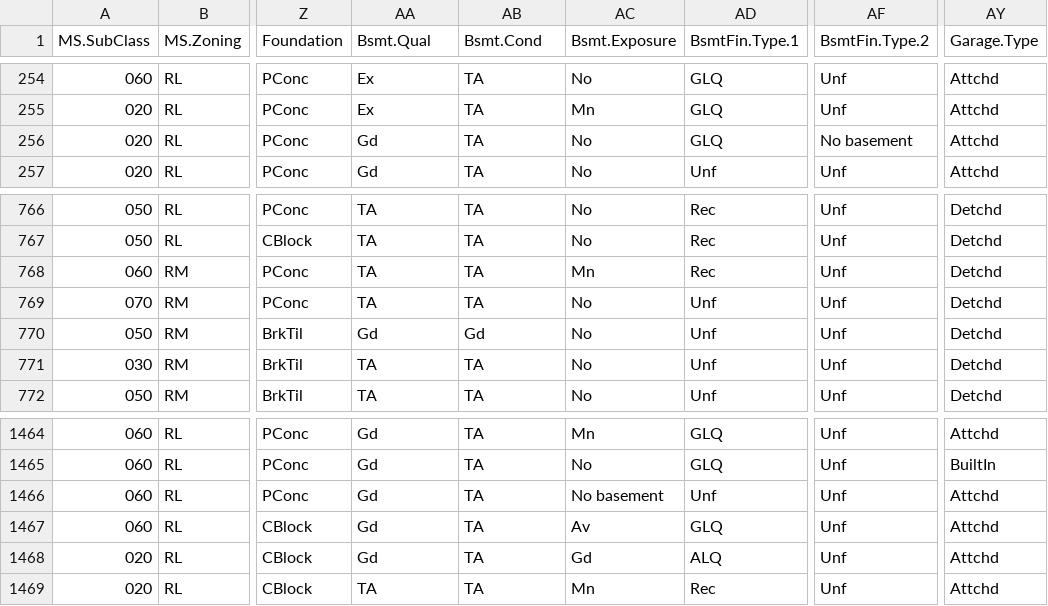
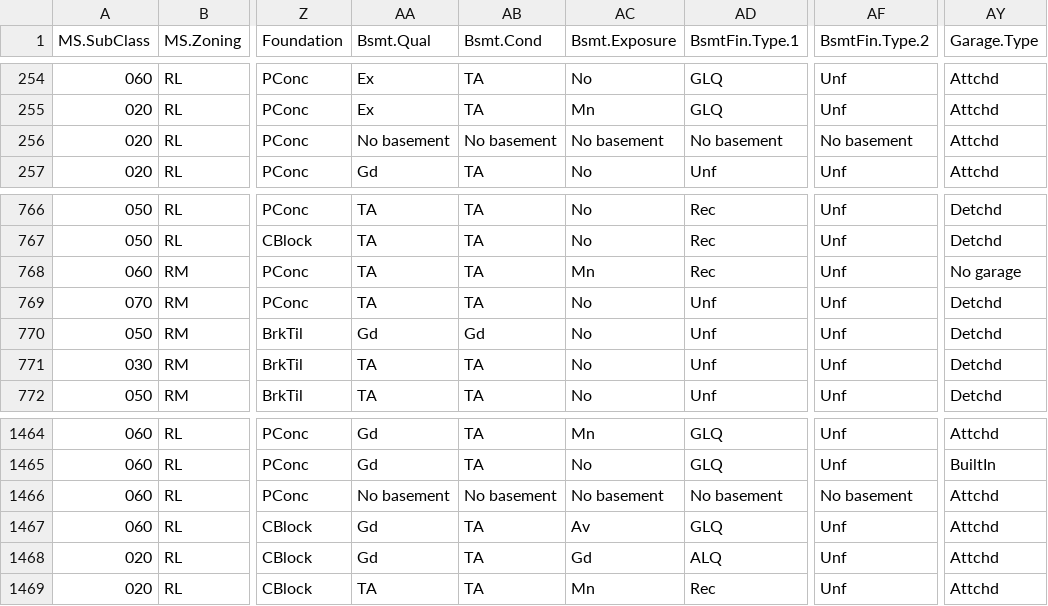
Before and after one commit to tommasorigon/datamining, a CSV file: data/ames_train.csv, drawn as a sheet; only a part is shown, gaps mark what is left out; the diff names each change by its address in the sheet, - before the commit and + after, or states it on an @@ line.

```diff
--- a/data/ames_train.csv
+++ b/data/ames_train.csv
-AA256 (Bsmt.Qual): Gd
+AA256 (Bsmt.Qual): No basement
-AB256 (Bsmt.Cond): TA
+AB256 (Bsmt.Cond): No basement
-AC256 (Bsmt.Exposure): No
+AC256 (Bsmt.Exposure): No basement
-AD256 (BsmtFin.Type.1): GLQ
+AD256 (BsmtFin.Type.1): No basement
-AY768 (Garage.Type): Detchd
+AY768 (Garage.Type): No garage
-AA1466 (Bsmt.Qual): Gd
+AA1466 (Bsmt.Qual): No basement
-AB1466 (Bsmt.Cond): TA
+AB1466 (Bsmt.Cond): No basement
-AD1466 (BsmtFin.Type.1): Unf
+AD1466 (BsmtFin.Type.1): No basement
-AF1466 (BsmtFin.Type.2): Unf
+AF1466 (BsmtFin.Type.2): No basement
```
Also changed, not shown: data/ames_test.csv, 17 other files.
